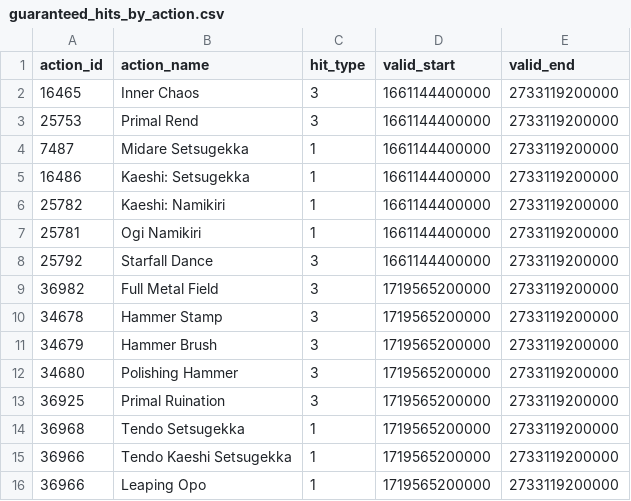
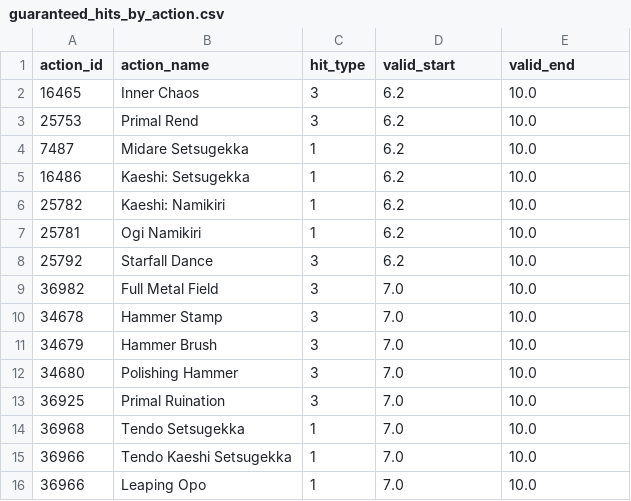
Before and after one commit to ffxiv-acerola/how_bad_was_my_crit_in_xiv, a CSV file: fflogs_rotation/job_data/guaranteed_hits_by_action.csv, drawn as a sheet.

```diff
--- a/fflogs_rotation/job_data/guaranteed_hits_by_action.csv
+++ b/fflogs_rotation/job_data/guaranteed_hits_by_action.csv
@@ -1,16 +1,16 @@
 action_id,action_name,hit_type,valid_start,valid_end
-16465,Inner Chaos,3,1661144400000,2733119200000
-25753,Primal Rend,3,1661144400000,2733119200000
-7487,Midare Setsugekka,1,1661144400000,2733119200000
-16486,Kaeshi: Setsugekka,1,1661144400000,2733119200000
-25782,Kaeshi: Namikiri,1,1661144400000,2733119200000
-25781,Ogi Namikiri,1,1661144400000,2733119200000
-25792,Starfall Dance,3,1661144400000,2733119200000
-36982,Full Metal Field,3,1719565200000,2733119200000
-34678,Hammer Stamp,3,1719565200000,2733119200000
-34679,Hammer Brush,3,1719565200000,2733119200000
-34680,Polishing Hammer,3,1719565200000,2733119200000
-36925,Primal Ruination,3,1719565200000,2733119200000
-36968,Tendo Setsugekka,1,1719565200000,2733119200000
-36966,Tendo Kaeshi Setsugekka,1,1719565200000,2733119200000
-36966,Leaping Opo,1,1719565200000,2733119200000
+16465,Inner Chaos,3,6.2,10.0
+25753,Primal Rend,3,6.2,10.0
+7487,Midare Setsugekka,1,6.2,10.0
+16486,Kaeshi: Setsugekka,1,6.2,10.0
+25782,Kaeshi: Namikiri,1,6.2,10.0
+25781,Ogi Namikiri,1,6.2,10.0
+25792,Starfall Dance,3,6.2,10.0
+36982,Full Metal Field,3,7.0,10.0
+34678,Hammer Stamp,3,7.0,10.0
+34679,Hammer Brush,3,7.0,10.0
+34680,Polishing Hammer,3,7.0,10.0
+36925,Primal Ruination,3,7.0,10.0
+36968,Tendo Setsugekka,1,7.0,10.0
+36966,Tendo Kaeshi Setsugekka,1,7.0,10.0
+36966,Leaping Opo,1,7.0,10.0
```
Also changed, not shown: fflogs_rotation/job_data/damage_buffs.csv, fflogs_rotation/job_data/guaranteed_hits_by_buff.csv, 11 other files.
